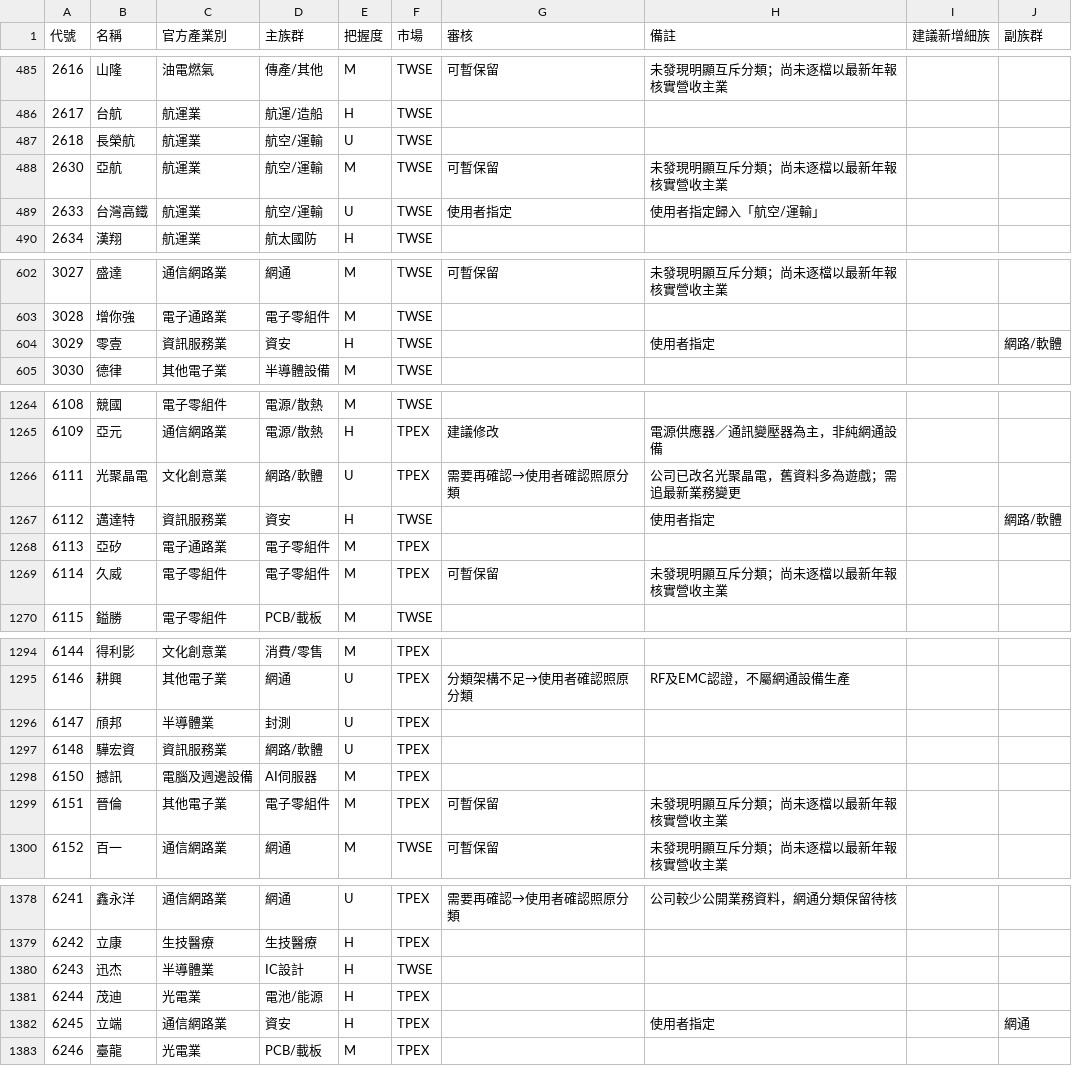
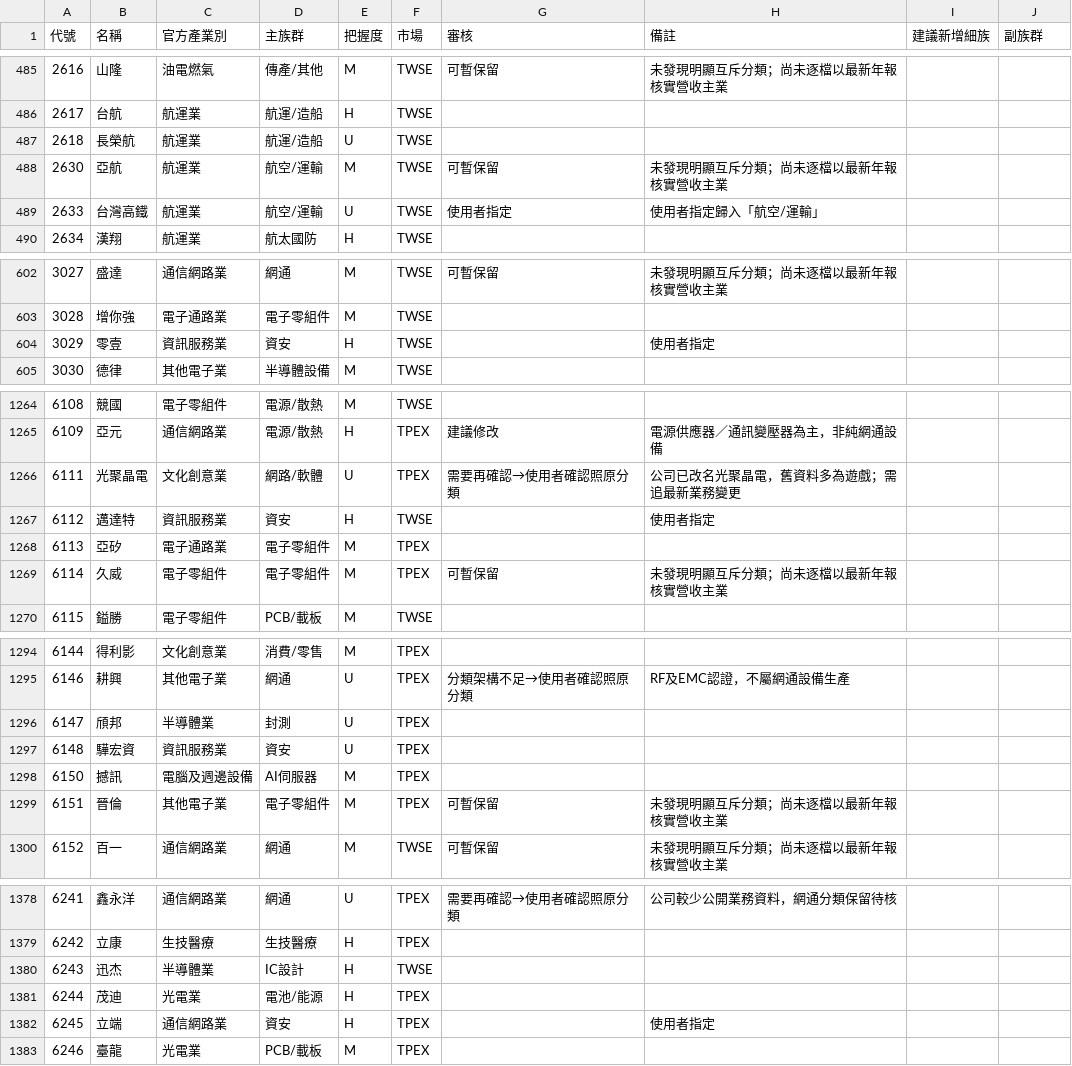
Before and after one commit to jrnobleyou-lgtm/tw-stock-pattern, a CSV file: data/groups_tw_all.csv, drawn as a sheet; only a part is shown, gaps mark what is left out; the diff covers the shown part only.

```diff
--- a/data/groups_tw_all.csv
+++ b/data/groups_tw_all.csv
@@ -486,3 +486,3 @@
 2617,台航,航運業,航運/造船,H,TWSE,,,,
-2618,長榮航,航運業,航空/運輸,U,TWSE,,,,
+2618,長榮航,航運業,航運/造船,U,TWSE,,,,
 2630,亞航,航運業,航空/運輸,M,TWSE,可暫保留,未發現明顯互斥分類；尚未逐檔以最新年報核實營收主業,,
@@ -603,3 +603,3 @@
 3028,增你強,電子通路業,電子零組件,M,TWSE,,,,
-3029,零壹,資訊服務業,資安,H,TWSE,,使用者指定,,網路/軟體
+3029,零壹,資訊服務業,資安,H,TWSE,,使用者指定,,
 3030,德律,其他電子業,半導體設備,M,TWSE,,,,
@@ -1266,3 +1266,3 @@
 6111,光聚晶電,文化創意業,網路/軟體,U,TPEX,需要再確認→使用者確認照原分類,公司已改名光聚晶電，舊資料多為遊戲；需追最新業務變更,,
-6112,邁達特,資訊服務業,資安,H,TWSE,,使用者指定,,網路/軟體
+6112,邁達特,資訊服務業,資安,H,TWSE,,使用者指定,,
 6113,亞矽,電子通路業,電子零組件,M,TPEX,,,,
@@ -1296,3 +1296,3 @@
 6147,頎邦,半導體業,封測,U,TPEX,,,,
-6148,驊宏資,資訊服務業,網路/軟體,U,TPEX,,,,
+6148,驊宏資,資訊服務業,資安,U,TPEX,,,,
 6150,撼訊,電腦及週邊設備,AI伺服器,M,TPEX,,,,
@@ -1381,3 +1381,3 @@
 6244,茂迪,光電業,電池/能源,H,TPEX,,,,
-6245,立端,通信網路業,資安,H,TPEX,,使用者指定,,網通
+6245,立端,通信網路業,資安,H,TPEX,,使用者指定,,
 6246,臺龍,光電業,PCB/載板,M,TPEX,,,,
```
Also changed, not shown: 9 edited cells elsewhere in this file, 2 other files.
